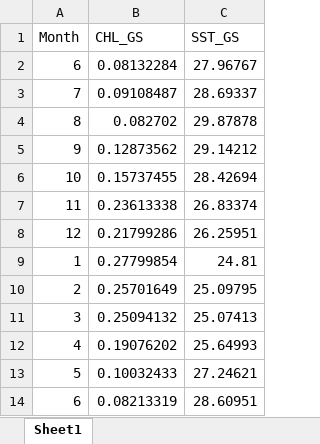
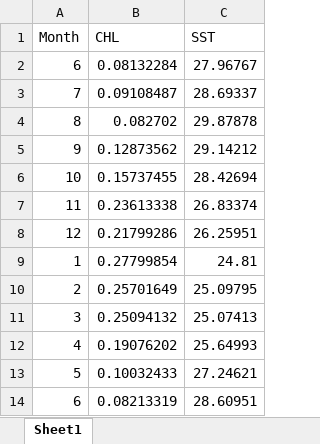
Before and after one commit to nposdalj/WAT_HabMod, an Excel workbook: GS.xlsx, sheet Sheet1, drawn as a sheet; values as stored, in another font and other column widths than the file's, no borders; the diff names each change by its address in the sheet, - before the commit and + after, or states it on an @@ line.

```diff
--- a/GS.xlsx (sheet Sheet1)
+++ b/GS.xlsx (sheet Sheet1)
-B1: CHL_GS
+B1: CHL
-C1: SST_GS
+C1: SST
```
Also changed, not shown: HZ.xlsx.
